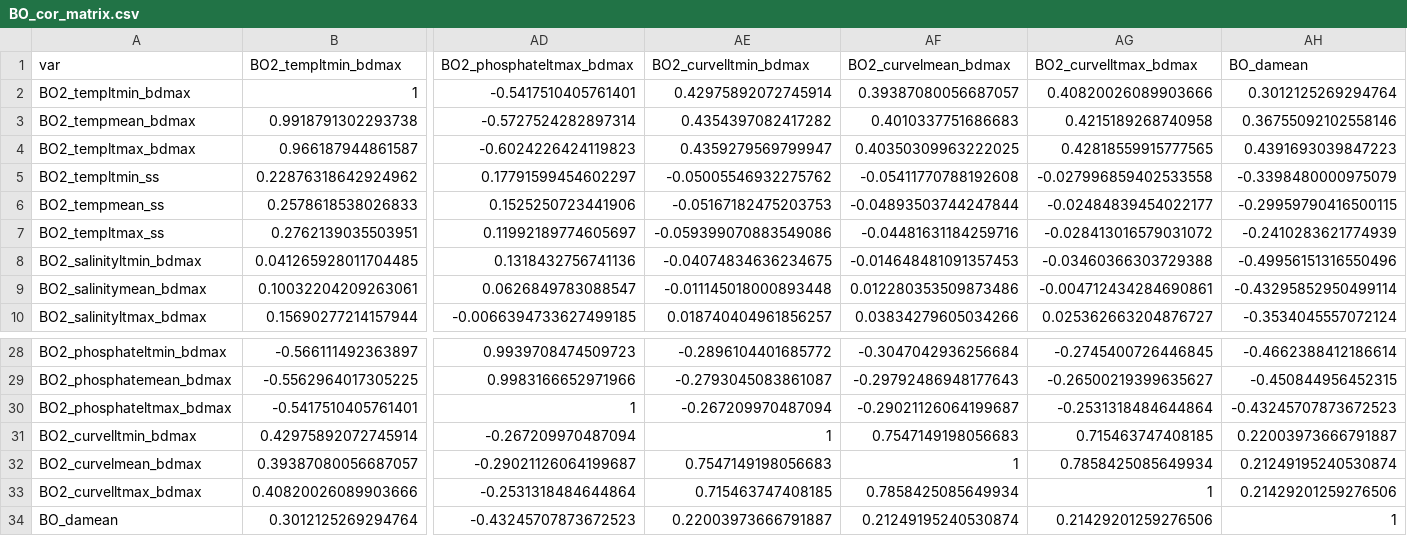
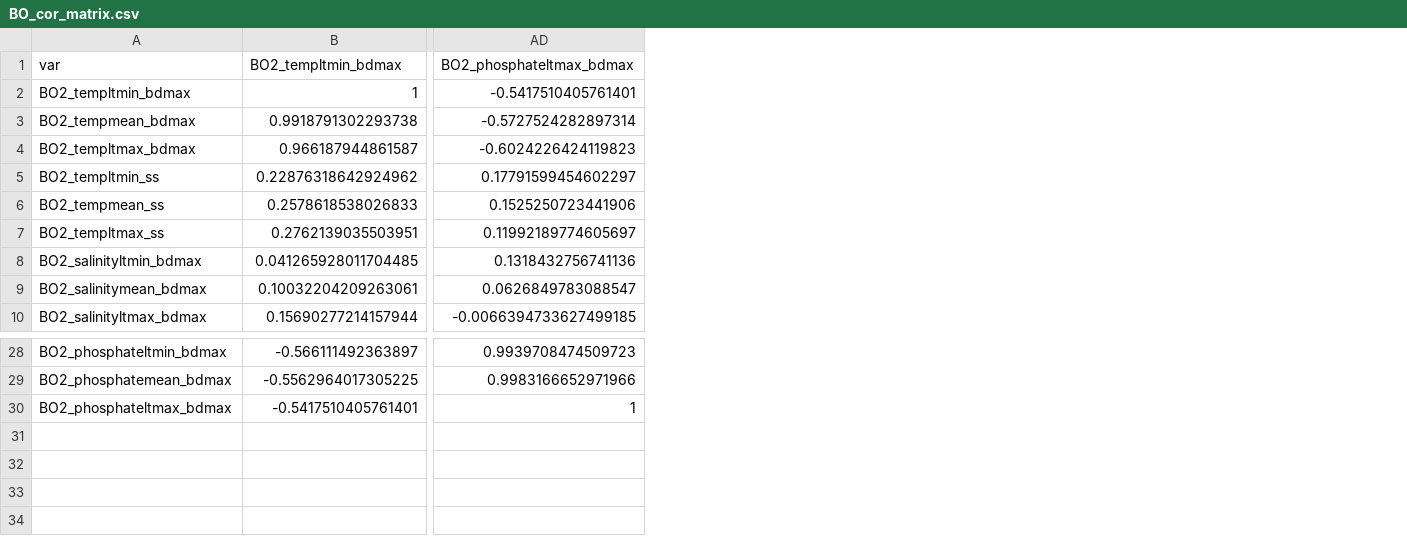
Before and after one commit to robwschlegel/ArcticKelp, a CSV file: data/BO_cor_matrix.csv, drawn as a sheet; only a part is shown, gaps mark what is left out; rows hold the shown columns only; the diff names each change by its address in the sheet, - before the commit and + after, or states it on an @@ line.

```diff
--- a/data/BO_cor_matrix.csv
+++ b/data/BO_cor_matrix.csv
-column AE (BO2_curvelltmin_bdmax), rows 2-10: 0.42975892072745914 | 0.4354397082417282 | 0.4359279569799947 | -0.05005546932275762 | -0.05167182475203753 | -0.059399070883549086 | -0.04074834636234675 | -0.011145018000893448 | 0.018740404961856257; rows 28-30: -0.2896104401685772 | -0.2793045083861087 | -0.267209970487094
-column AF (BO2_curvelmean_bdmax), rows 2-10: 0.39387080056687057 | 0.4010337751686683 | 0.40350309963222025 | -0.05411770788192608 | -0.04893503744247844 | -0.04481631184259716 | -0.014648481091357453 | 0.012280353509873486 | 0.03834279605034266; rows 28-30: -0.3047042936256684 | -0.29792486948177643 | -0.29021126064199687
-column AG (BO2_curvelltmax_bdmax), rows 2-10: 0.40820026089903666 | 0.4215189268740958 | 0.42818559915777565 | -0.027996859402533558 | -0.02484839454022177 | -0.028413016579031072 | -0.03460366303729388 | -0.004712434284690861 | 0.025362663204876727; rows 28-30: -0.2745400726446845 | -0.26500219399635627 | -0.2531318484644864
-column AH (BO_damean), rows 2-10: 0.3012125269294764 | 0.36755092102558146 | 0.4391693039847223 | -0.3398480000975079 | -0.29959790416500115 | -0.2410283621774939 | -0.49956151316550496 | -0.43295852950499114 | -0.3534045557072124; rows 28-30: -0.4662388412186614 | -0.450844956452315 | -0.43245707873672523
-row 31: BO2_curvelltmin_bdmax | 0.42975892072745914 | -0.267209970487094 | 1 | 0.7547149198056683 | 0.715463747408185 | 0.22003973666791887
-row 32: BO2_curvelmean_bdmax | 0.39387080056687057 | -0.29021126064199687 | 0.7547149198056683 | 1 | 0.7858425085649934 | 0.21249195240530874
-row 33: BO2_curvelltmax_bdmax | 0.40820026089903666 | -0.2531318484644864 | 0.715463747408185 | 0.7858425085649934 | 1 | 0.21429201259276506
-row 34: BO_damean | 0.3012125269294764 | -0.43245707873672523 | 0.22003973666791887 | 0.21249195240530874 | 0.21429201259276506 | 1
```
Also changed, not shown: 3 other files.
